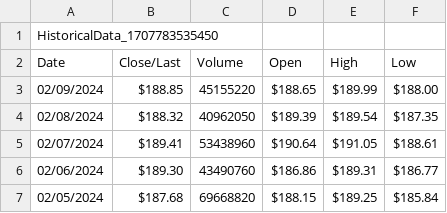
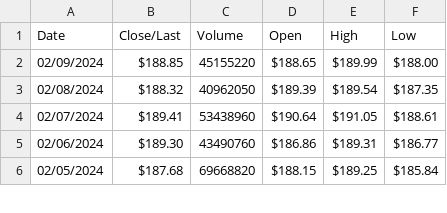
Before and after one commit to timxor/stock-market-app, a CSV file: Apple Inc Historical Price Data.csv, drawn as a sheet; only a part is shown; the diff names each change by its address in the sheet, - before the commit and + after, or states it on an @@ line.

```diff
--- a/Apple Inc Historical Price Data.csv
+++ b/Apple Inc Historical Price Data.csv
-row 1: HistoricalData_1707783535450
```
Also changed, not shown: 5 other files.
